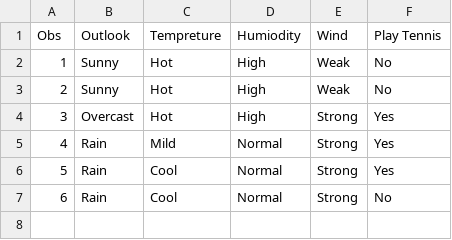
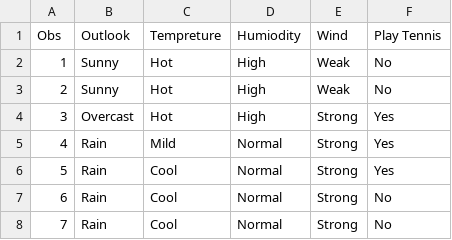
Before and after one commit to mabualzait/Entropy_InformationGain, a CSV file: classification.csv, drawn as a sheet; the diff names each change by its address in the sheet, - before the commit and + after, or states it on an @@ line.

```diff
--- a/classification.csv
+++ b/classification.csv
+row 8: 7 | Rain | Cool | Normal | Strong | No
```
Also changed, not shown: 1 other file.
